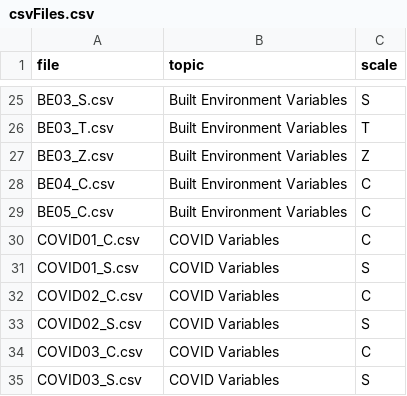
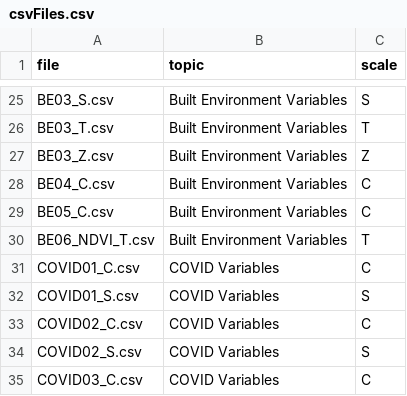
Before and after one commit to healthyregions/oeps-explorer, a CSV file: meta/csvFiles.csv, drawn as a sheet; only a part is shown, gaps mark what is left out; the shorter side is filled out with more unchanged rows; the diff names each change by its address in the sheet, - before the commit and + after, or states it on an @@ line.

Commit message:
add NDVI metadata

```diff
--- a/meta/csvFiles.csv
+++ b/meta/csvFiles.csv
+row 30: BE06_NDVI_T.csv | Built Environment Variables | T
```
Also changed, not shown: 1 other file.
